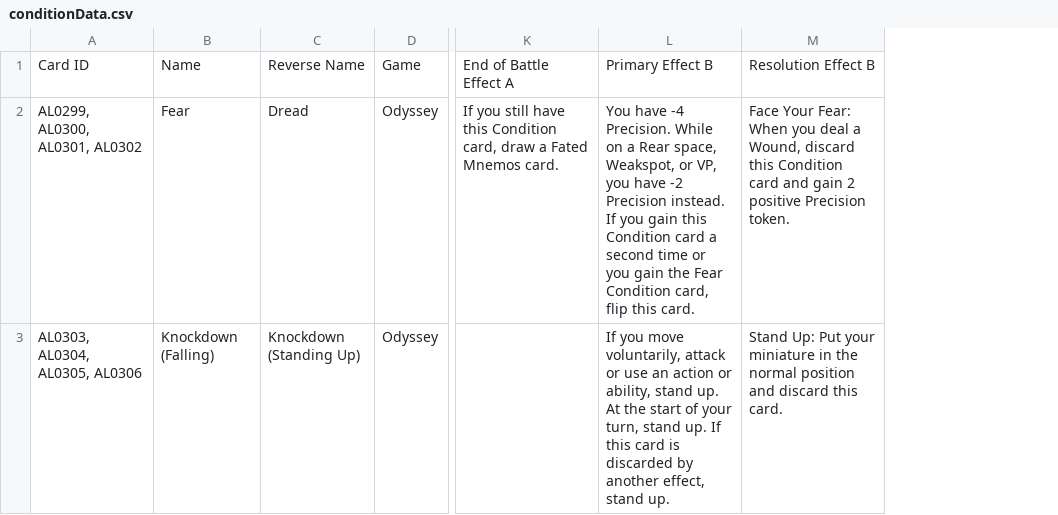
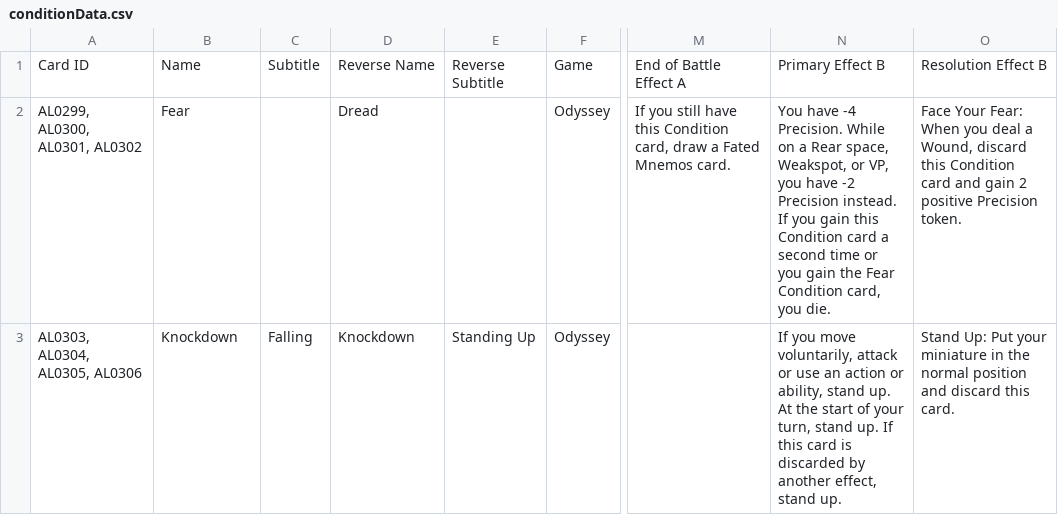
Before and after one commit to AedanThornton/atcc-api, a CSV file: data/CSV/conditionData.csv, drawn as a sheet; only a part is shown, gaps mark what is left out; addresses are those after the commit; the diff names each change by its address in the sheet, - before the commit and + after, or states it on an @@ line.

```diff
--- a/data/CSV/conditionData.csv
+++ b/data/CSV/conditionData.csv
+column C, rows 1-3: Subtitle |  | Falling
+column E, rows 1-3: Reverse Subtitle |  | Standing Up
-N2: …Condition card, flip this card.
+N2: …Condition card, you die.
-B3: Knockdown (Falling)
+B3: Knockdown
-D3: Knockdown (Standing Up)
+D3: Knockdown
```
Also changed, not shown: data/CSV/godformData.csv, data/CSV/nymphData.csv, 11 other files.
